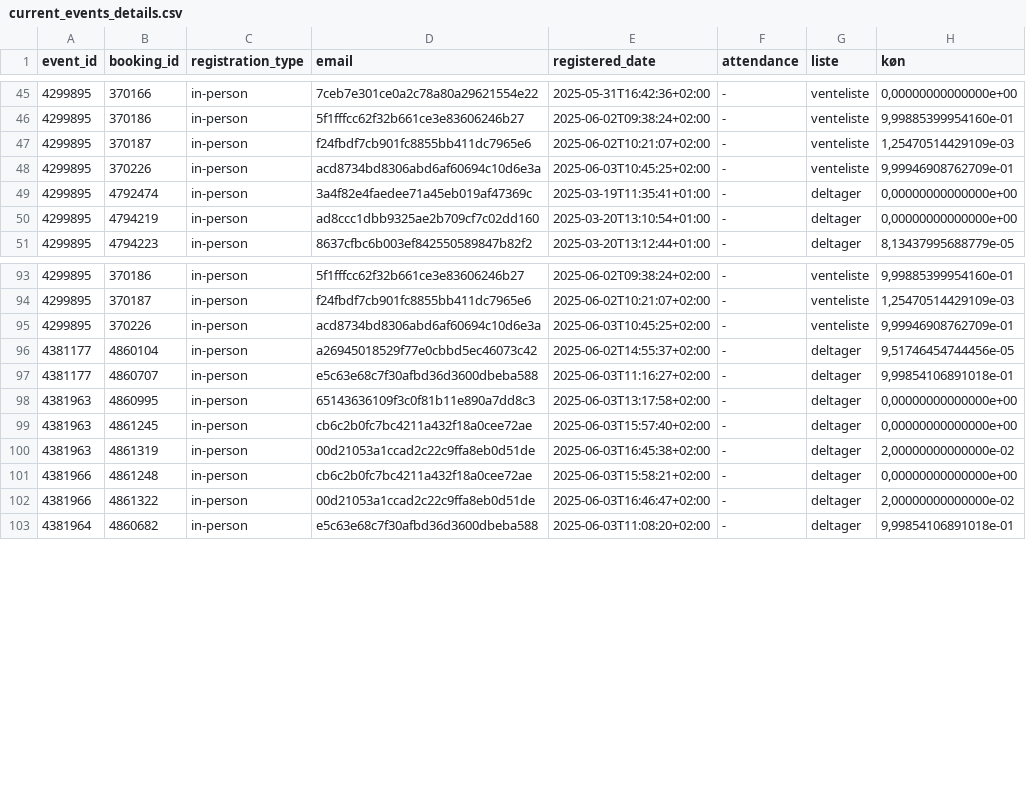
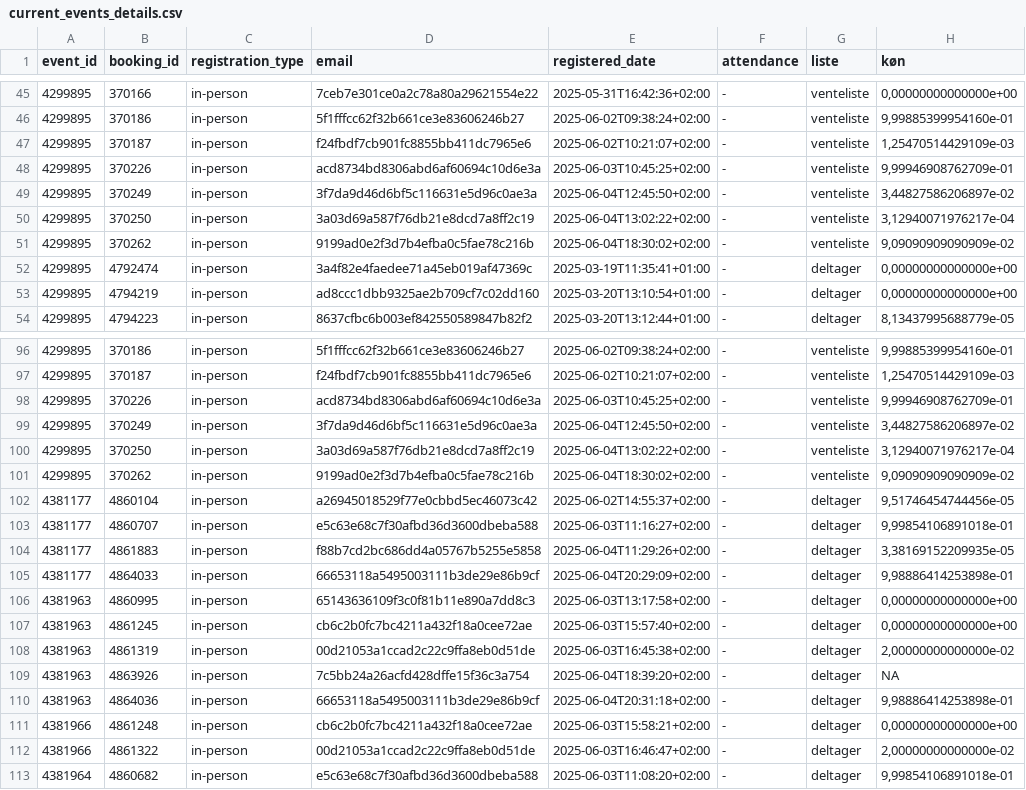
Before and after one commit to KUBDatalab/tal-og-data, a CSV file: data/event_data/current_events_details.csv, drawn as a sheet; only a part is shown, gaps mark what is left out; the diff names each change by its address in the sheet, - before the commit and + after, or states it on an @@ line.

```diff
--- a/data/event_data/current_events_details.csv
+++ b/data/event_data/current_events_details.csv
+row 49: 4299895 | 370249 | in-person | 3f7da9d46d6bf5c116631e5d96c0ae3a | 2025-06-04T12:45:50+02:00 | - | venteliste | 3,44827586206897e-02
+row 50: 4299895 | 370250 | in-person | 3a03d69a587f76db21e8dcd7a8ff2c19 | 2025-06-04T13:02:22+02:00 | - | venteliste | 3,12940071976217e-04
+row 51: 4299895 | 370262 | in-person | 9199ad0e2f3d7b4efba0c5fae78c216b | 2025-06-04T18:30:02+02:00 | - | venteliste | 9,09090909090909e-02
+row 99: 4299895 | 370249 | in-person | 3f7da9d46d6bf5c116631e5d96c0ae3a | 2025-06-04T12:45:50+02:00 | - | venteliste | 3,44827586206897e-02
+row 100: 4299895 | 370250 | in-person | 3a03d69a587f76db21e8dcd7a8ff2c19 | 2025-06-04T13:02:22+02:00 | - | venteliste | 3,12940071976217e-04
+row 101: 4299895 | 370262 | in-person | 9199ad0e2f3d7b4efba0c5fae78c216b | 2025-06-04T18:30:02+02:00 | - | venteliste | 9,09090909090909e-02
+row 104: 4381177 | 4861883 | in-person | f88b7cd2bc686dd4a05767b5255e5858 | 2025-06-04T11:29:26+02:00 | - | deltager | 3,38169152209935e-05
+row 105: 4381177 | 4864033 | in-person | 66653118a5495003111b3de29e86b9cf | 2025-06-04T20:29:09+02:00 | - | deltager | 9,98886414253898e-01
+row 109: 4381963 | 4863926 | in-person | 7c5bb24a26acfd428dffe15f36c3a754 | 2025-06-04T18:39:20+02:00 | - | deltager | NA
+row 110: 4381963 | 4864036 | in-person | 66653118a5495003111b3de29e86b9cf | 2025-06-04T20:31:18+02:00 | - | deltager | 9,98886414253898e-01
```
Also changed, not shown: data/event_data/aktuelt_events.csv, data/event_data/all_event_details.csv, 5 other files.
